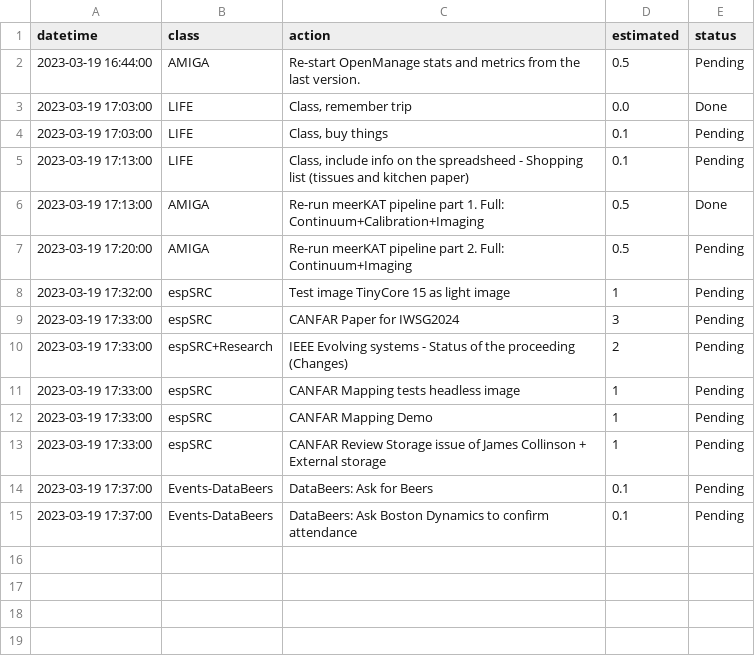
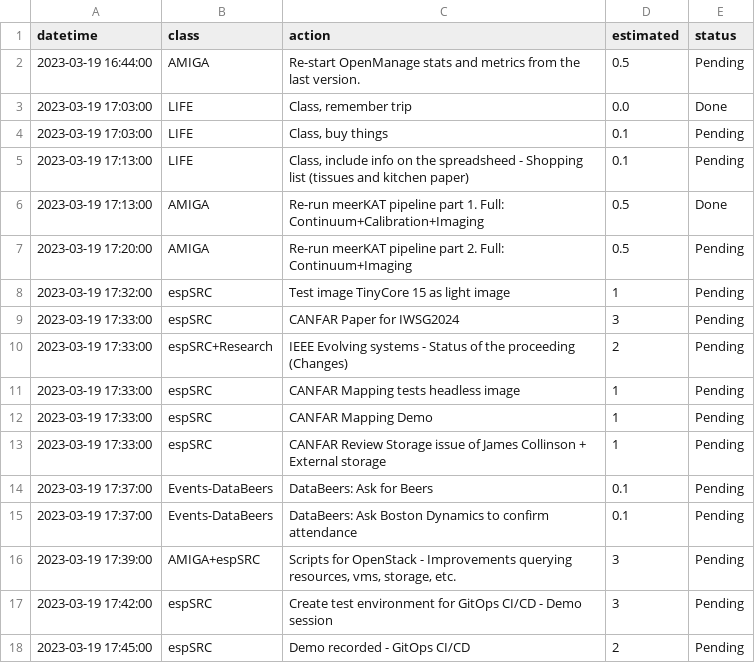
Before and after one commit to manuparra/follow-up-of-my-work, a CSV file: todo.csv, drawn as a sheet.

Commit message:
Update todo.csv

```diff
--- a/todo.csv
+++ b/todo.csv
@@ -15 +15,4 @@ datetime,class,action,estimated,status
 2023-03-19 17:37:00,"Events-DataBeers","DataBeers: Ask Boston Dynamics to confirm attendance",0.1,"Pending"
+2023-03-19 17:39:00,"AMIGA+espSRC","Scripts for OpenStack - Improvements querying resources, vms, storage, etc.",3,"Pending"
+2023-03-19 17:42:00,"espSRC","Create test environment for GitOps CI/CD - Demo session",3,"Pending"
+2023-03-19 17:45:00,"espSRC","Demo recorded - GitOps CI/CD",2,"Pending"
```
